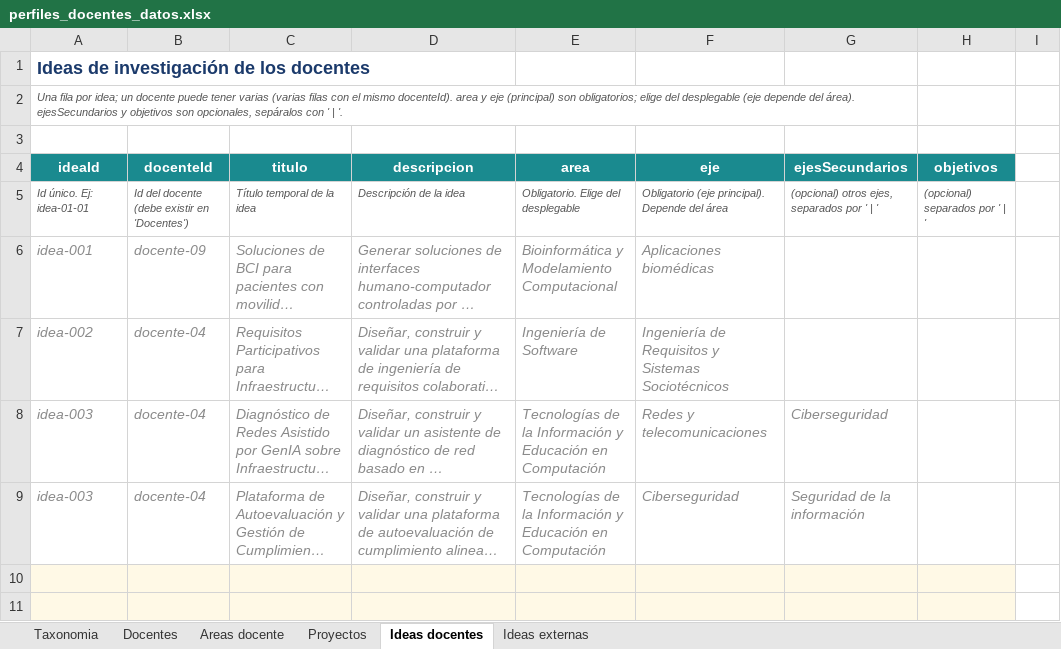
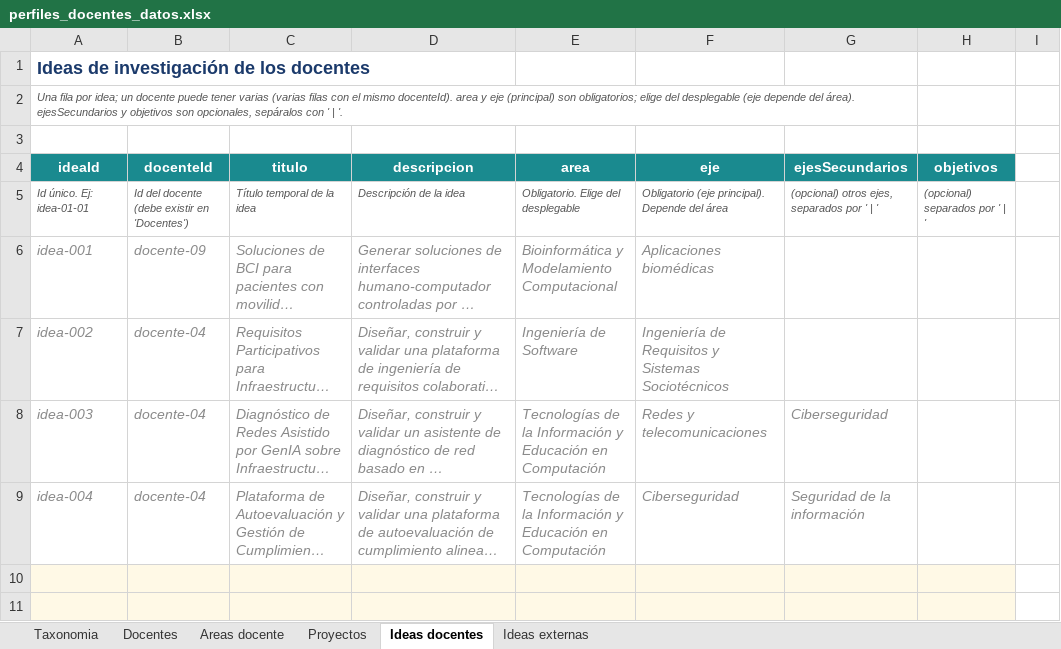
Before and after one commit to johnerickortiz/perfiles-docentes, an Excel workbook: tools/perfiles_docentes_datos.xlsx, sheet Ideas docentes, drawn as a sheet; only a part is shown; long unchanged cells end in …; values as stored, in another font and other column widths than the file's, no borders; the diff names each change by its address in the sheet, - before the commit and + after, or states it on an @@ line.

```diff
--- a/tools/perfiles_docentes_datos.xlsx (sheet Ideas docentes)
+++ b/tools/perfiles_docentes_datos.xlsx (sheet Ideas docentes)
-A9 (ideaId): idea-003
+A9 (ideaId): idea-004
```
Also changed, not shown: sheet Proyectos, hidden cells, 2 other files.
